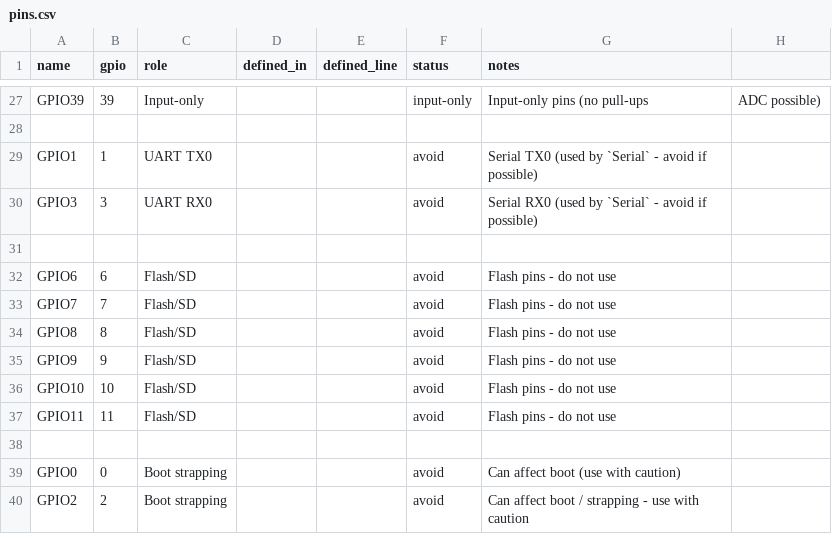
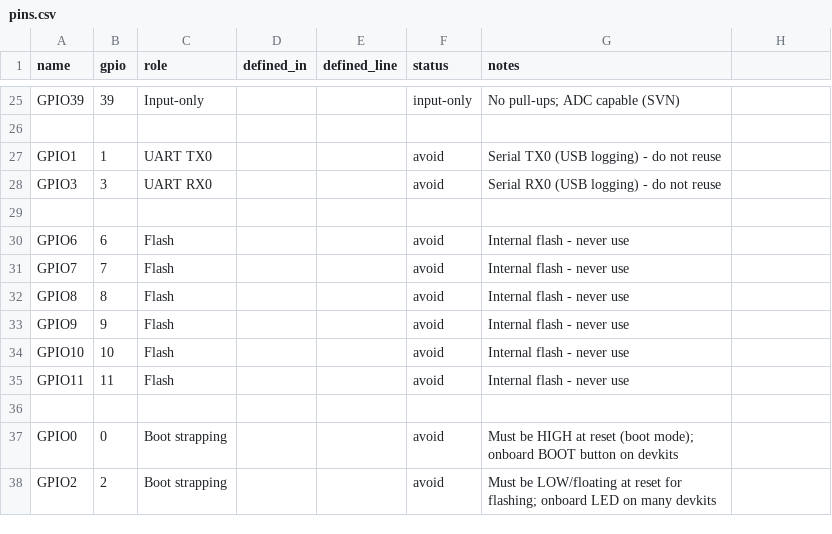
Before and after one commit to prabhagaran/eggapp, a CSV file: egg_incubator_v2/pins.csv, drawn as a sheet; only a part is shown, gaps mark what is left out; addresses are those after the commit; the diff covers the shown part only; the diff names each change by its address in the sheet, - before the commit and + after, or states it on an @@ line.

```diff
--- a/egg_incubator_v2/pins.csv
+++ b/egg_incubator_v2/pins.csv
-G25 (notes): Input-only pins (no pull-ups
+G25 (notes): No pull-ups; ADC capable (SVN)
-H25: ADC possible)
+H25: (empty)
-G27 (notes): Serial TX0 (used by `Serial` - avoid if possible)
+G27 (notes): Serial TX0 (USB logging) - do not reuse
-G28 (notes): Serial RX0 (used by `Serial` - avoid if possible)
+G28 (notes): Serial RX0 (USB logging) - do not reuse
-C30:C35 (role): Flash/SD
+C30:C35 (role): Flash
-G30:G35 (notes): Flash pins - do not use
+G30:G35 (notes): Internal flash - never use
-G37 (notes): Can affect boot (use with caution)
+G37 (notes): Must be HIGH at reset (boot mode); onboard BOOT button on devkits
-G38 (notes): Can affect boot / strapping - use with caution
+G38 (notes): Must be LOW/floating at reset for flashing; onboard LED on many devkits
```
Also changed, not shown: 1 added row, 3 removed rows and 32 edited cells elsewhere in this file, 3 other files.
